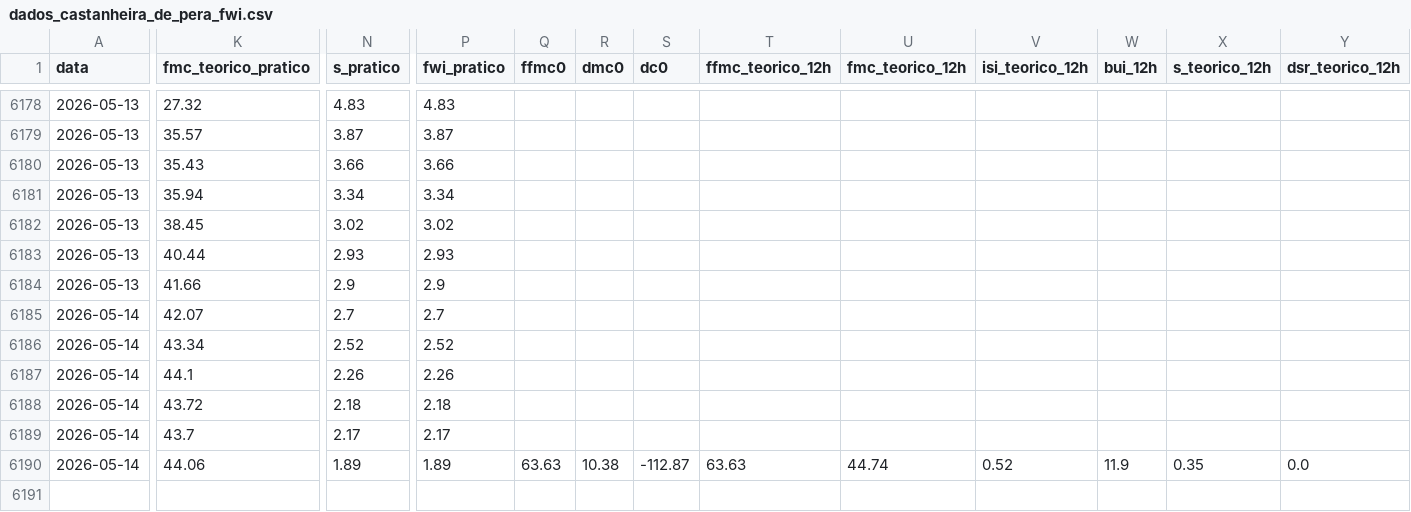
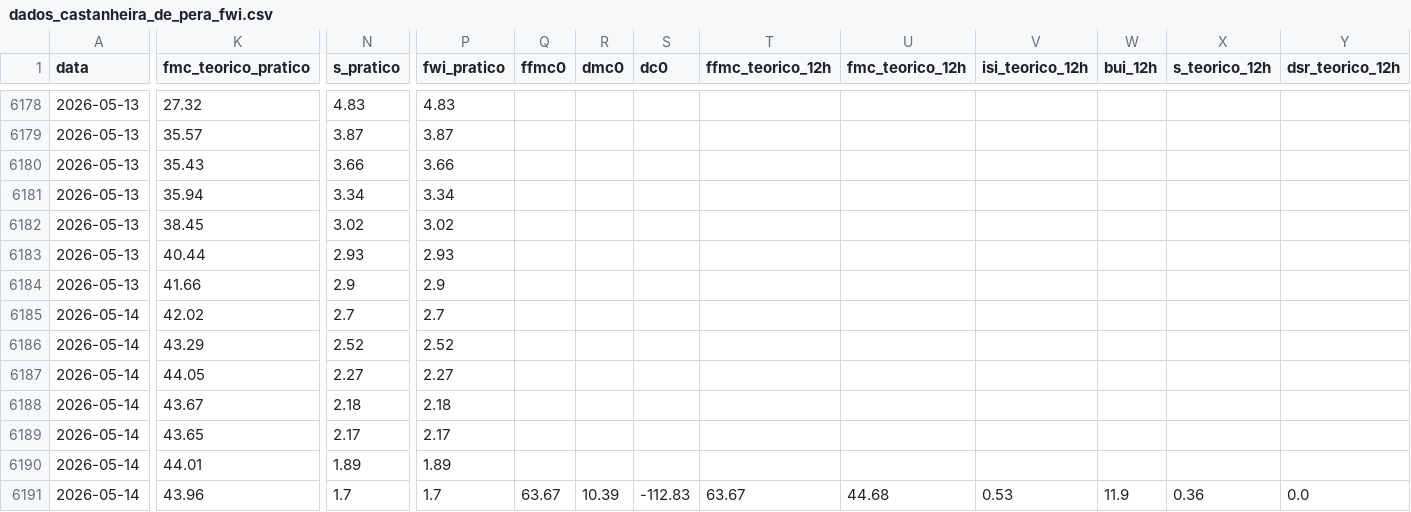
Before and after one commit to 23657/fwi-pipeline-ipt, a CSV file: dados_castanheira_de_pera_fwi.csv, drawn as a sheet; only a part is shown, gaps mark what is left out; rows hold the shown columns only; the diff covers the shown part only; the diff names each change by its address in the sheet, - before the commit and + after, or states it on an @@ line.

```diff
--- a/dados_castanheira_de_pera_fwi.csv
+++ b/dados_castanheira_de_pera_fwi.csv
-K6185 (fmc_teorico_pratico): 42.07
+K6185 (fmc_teorico_pratico): 42.02
-K6186 (fmc_teorico_pratico): 43.34
+K6186 (fmc_teorico_pratico): 43.29
-K6187 (fmc_teorico_pratico): 44.1
+K6187 (fmc_teorico_pratico): 44.05
-N6187 (s_pratico): 2.26
+N6187 (s_pratico): 2.27
-P6187 (fwi_pratico): 2.26
+P6187 (fwi_pratico): 2.27
-K6188 (fmc_teorico_pratico): 43.72
+K6188 (fmc_teorico_pratico): 43.67
-K6189 (fmc_teorico_pratico): 43.7
+K6189 (fmc_teorico_pratico): 43.65
-K6190 (fmc_teorico_pratico): 44.06
+K6190 (fmc_teorico_pratico): 44.01
-Q6190 (ffmc0): 63.63
+Q6190 (ffmc0): (empty)
-R6190 (dmc0): 10.38
+R6190 (dmc0): (empty)
-S6190 (dc0): -112.87
+S6190 (dc0): (empty)
-T6190 (ffmc_teorico_12h): 63.63
+T6190 (ffmc_teorico_12h): (empty)
-U6190 (fmc_teorico_12h): 44.74
+U6190 (fmc_teorico_12h): (empty)
-V6190 (isi_teorico_12h): 0.52
+V6190 (isi_teorico_12h): (empty)
-W6190 (bui_12h): 11.9
+W6190 (bui_12h): (empty)
-X6190 (s_teorico_12h): 0.35
+X6190 (s_teorico_12h): (empty)
-Y6190 (dsr_teorico_12h): 0.0
+Y6190 (dsr_teorico_12h): (empty)
+row 6191: 2026-05-14 | 43.96 | 1.7 | 1.7 | 63.67 | 10.39 | -112.83 | 63.67 | 44.68 | 0.53 | 11.9 | 0.36 | 0.0
```
Also changed, not shown: 2 edited cells elsewhere in this file, dados_ferreira_do_zezere_fwi.csv, dados_macao_fwi.csv, 2 other files.
